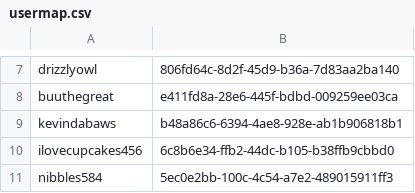
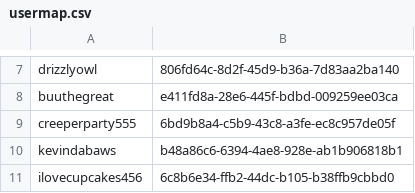
Before and after one commit to DrizzlyOwl/mineapple-minecraft-server, a CSV file: plugins/Essentials/usermap.csv, drawn as a sheet; only a part is shown, gaps mark what is left out; the shorter side is filled out with more unchanged rows; the diff names each change by its address in the sheet, - before the commit and + after, or states it on an @@ line.

```diff
--- a/plugins/Essentials/usermap.csv
+++ b/plugins/Essentials/usermap.csv
+row 9: creeperparty555 | 6bd9b8a4-c5b9-43c8-a3fe-ec8c957de05f
```
Also changed, not shown: 20 other files.
